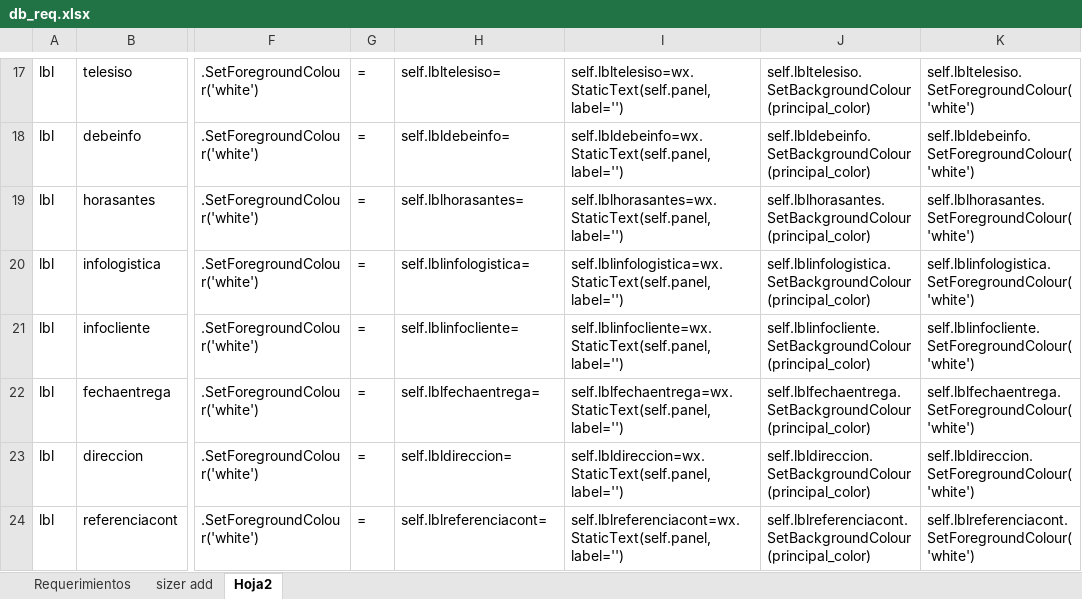
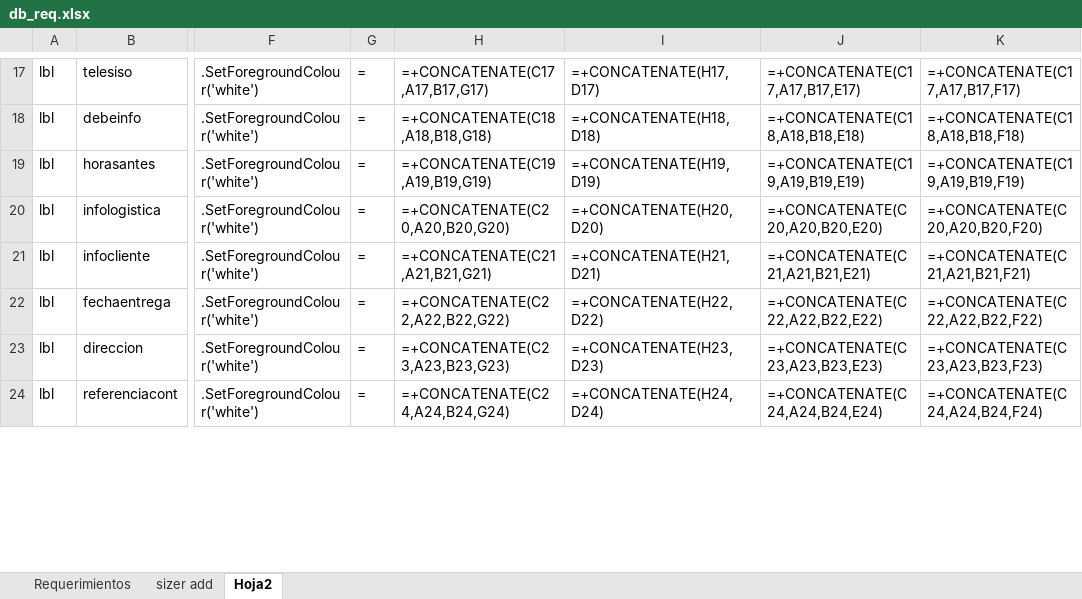
Before and after one commit to CesarTabares/ContAntioquia-Logistica, an Excel workbook: db_req.xlsx, sheet Hoja2, drawn as a sheet; only a part is shown, gaps mark what is left out; values as stored, in another font and other column widths than the file's, no borders; formulas without a stored value are shown as written; the diff covers the shown part only; the diff names each change by its address in the sheet, - before the commit and + after, or states it on an @@ line.

```diff
--- a/db_req.xlsx (sheet Hoja2)
+++ b/db_req.xlsx (sheet Hoja2)
-H17: self.lbltelesiso=
+H17: =+CONCATENATE(C17,A17,B17,G17)
-I17: self.lbltelesiso=wx.StaticText(self.panel, label='')
+I17: =+CONCATENATE(H17,D17)
-J17: self.lbltelesiso.SetBackgroundColour(principal_color)
+J17: =+CONCATENATE(C17,A17,B17,E17)
-K17: self.lbltelesiso.SetForegroundColour('white')
+K17: =+CONCATENATE(C17,A17,B17,F17)
-H18: self.lbldebeinfo=
+H18: =+CONCATENATE(C18,A18,B18,G18)
-I18: self.lbldebeinfo=wx.StaticText(self.panel, label='')
+I18: =+CONCATENATE(H18,D18)
-J18: self.lbldebeinfo.SetBackgroundColour(principal_color)
+J18: =+CONCATENATE(C18,A18,B18,E18)
-K18: self.lbldebeinfo.SetForegroundColour('white')
+K18: =+CONCATENATE(C18,A18,B18,F18)
-H19: self.lblhorasantes=
+H19: =+CONCATENATE(C19,A19,B19,G19)
-I19: self.lblhorasantes=wx.StaticText(self.panel, label='')
+I19: =+CONCATENATE(H19,D19)
-J19: self.lblhorasantes.SetBackgroundColour(principal_color)
+J19: =+CONCATENATE(C19,A19,B19,E19)
-K19: self.lblhorasantes.SetForegroundColour('white')
+K19: =+CONCATENATE(C19,A19,B19,F19)
-H20: self.lblinfologistica=
+H20: =+CONCATENATE(C20,A20,B20,G20)
-I20: self.lblinfologistica=wx.StaticText(self.panel, label='')
+I20: =+CONCATENATE(H20,D20)
-J20: self.lblinfologistica.SetBackgroundColour(principal_color)
+J20: =+CONCATENATE(C20,A20,B20,E20)
-K20: self.lblinfologistica.SetForegroundColour('white')
+K20: =+CONCATENATE(C20,A20,B20,F20)
-H21: self.lblinfocliente=
+H21: =+CONCATENATE(C21,A21,B21,G21)
-I21: self.lblinfocliente=wx.StaticText(self.panel, label='')
+I21: =+CONCATENATE(H21,D21)
-J21: self.lblinfocliente.SetBackgroundColour(principal_color)
+J21: =+CONCATENATE(C21,A21,B21,E21)
-K21: self.lblinfocliente.SetForegroundColour('white')
+K21: =+CONCATENATE(C21,A21,B21,F21)
-H22: self.lblfechaentrega=
+H22: =+CONCATENATE(C22,A22,B22,G22)
-I22: self.lblfechaentrega=wx.StaticText(self.panel, label='')
+I22: =+CONCATENATE(H22,D22)
-J22: self.lblfechaentrega.SetBackgroundColour(principal_color)
+J22: =+CONCATENATE(C22,A22,B22,E22)
-K22: self.lblfechaentrega.SetForegroundColour('white')
+K22: =+CONCATENATE(C22,A22,B22,F22)
-H23: self.lbldireccion=
+H23: =+CONCATENATE(C23,A23,B23,G23)
-I23: self.lbldireccion=wx.StaticText(self.panel, label='')
+I23: =+CONCATENATE(H23,D23)
-J23: self.lbldireccion.SetBackgroundColour(principal_color)
+J23: =+CONCATENATE(C23,A23,B23,E23)
-K23: self.lbldireccion.SetForegroundColour('white')
+K23: =+CONCATENATE(C23,A23,B23,F23)
-H24: self.lblreferenciacont=
+H24: =+CONCATENATE(C24,A24,B24,G24)
-I24: self.lblreferenciacont=wx.StaticText(self.panel, label='')
+I24: =+CONCATENATE(H24,D24)
-J24: self.lblreferenciacont.SetBackgroundColour(principal_color)
+J24: =+CONCATENATE(C24,A24,B24,E24)
-K24: self.lblreferenciacont.SetForegroundColour('white')
+K24: =+CONCATENATE(C24,A24,B24,F24)
```
Also changed, not shown: 200 edited cells elsewhere in this sheet, sheet sizer add, sheet Requerimientos, 3 other files.
